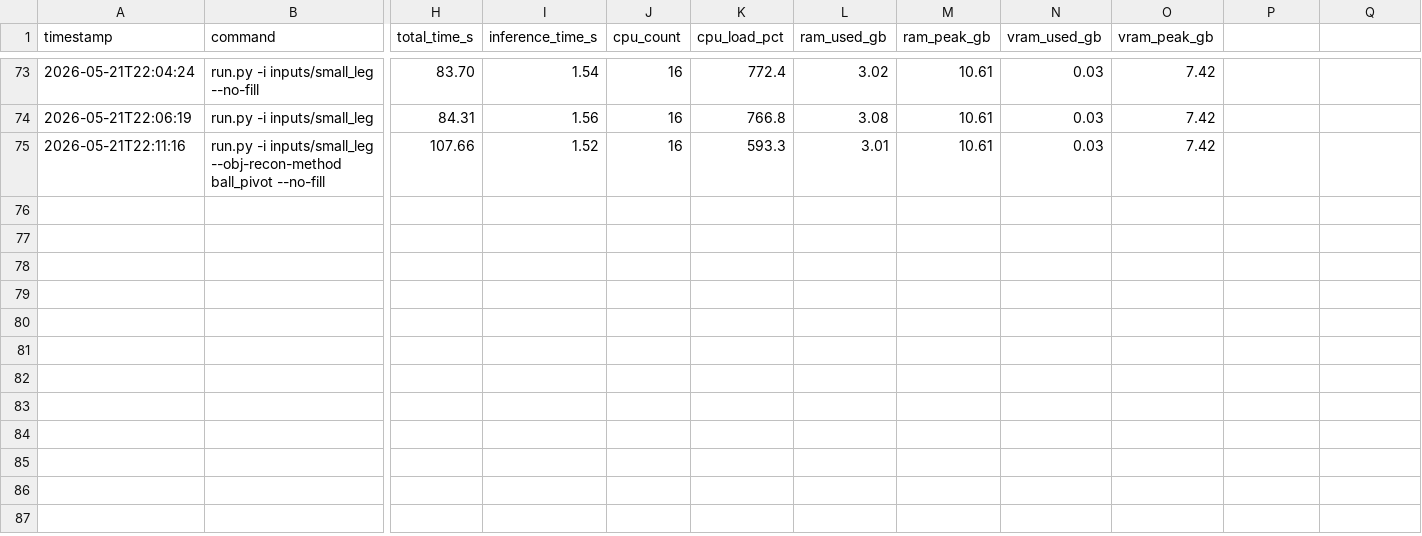
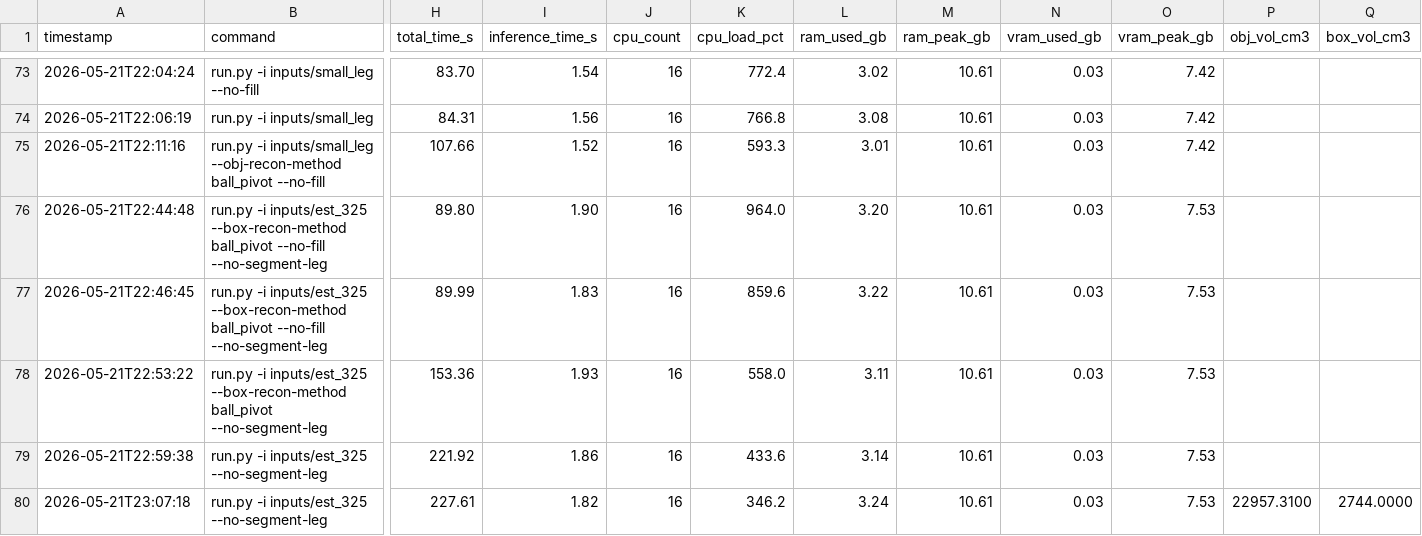
Before and after one commit to k-pkp/senior, a CSV file: log.csv, drawn as a sheet; only a part is shown, gaps mark what is left out; rows hold the shown columns only; the diff names each change by its address in the sheet, - before the commit and + after, or states it on an @@ line.

```diff
--- a/log.csv
+++ b/log.csv
-P1: (empty)
+P1: obj_vol_cm3
-Q1: (empty)
+Q1: box_vol_cm3
+row 76: 2026-05-21T22:44:48 | run.py -i inputs/est_325 --box-recon-method ball_pivot --no-fill --no-segment-leg | 89.80 | 1.90 | 16 | 964.0 | 3.20 | 10.61 | 0.03 | 7.53
+row 77: 2026-05-21T22:46:45 | run.py -i inputs/est_325 --box-recon-method ball_pivot --no-fill --no-segment-leg | 89.99 | 1.83 | 16 | 859.6 | 3.22 | 10.61 | 0.03 | 7.53
+row 78: 2026-05-21T22:53:22 | run.py -i inputs/est_325 --box-recon-method ball_pivot --no-segment-leg | 153.36 | 1.93 | 16 | 558.0 | 3.11 | 10.61 | 0.03 | 7.53
+row 79: 2026-05-21T22:59:38 | run.py -i inputs/est_325 --no-segment-leg | 221.92 | 1.86 | 16 | 433.6 | 3.14 | 10.61 | 0.03 | 7.53
+row 80: 2026-05-21T23:07:18 | run.py -i inputs/est_325 --no-segment-leg | 227.61 | 1.82 | 16 | 346.2 | 3.24 | 10.61 | 0.03 | 7.53 | 22957.3100 | 2744.0000
```
Also changed, not shown: 15 other files.
